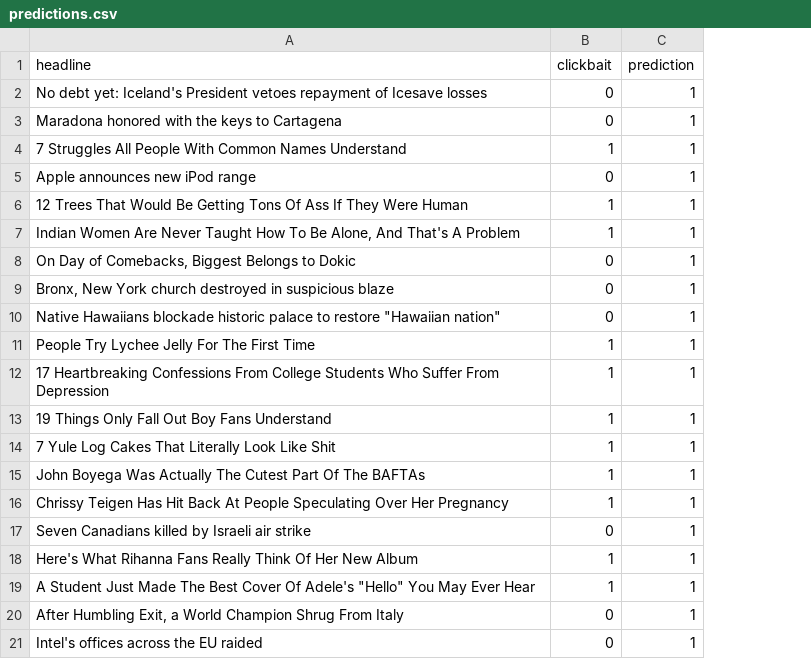
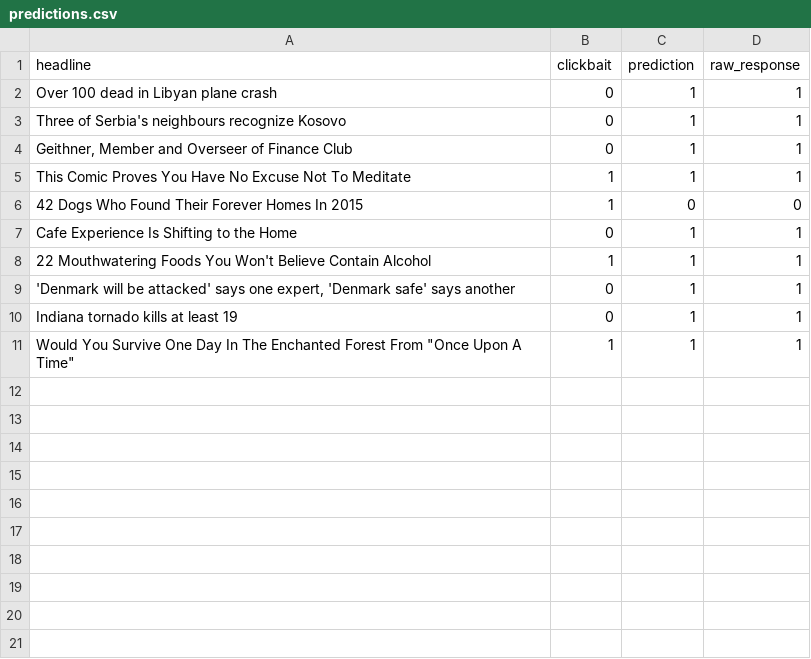
Before and after one commit to kvdep/NLP_CLICKBAIT_PROMPTING_EXP_LOG, a CSV file: experiments/gemma_2_9b/zero_shot_limited/predictions.csv, drawn as a sheet; removed rows and columns are numbered as before the commit, all else as after; the diff names each change by its address in the sheet, - before the commit and + after, or states it on an @@ line.

Commit message:
[MAIN] Add exp zero_shot_limited for heavy model gemma_2_9b

```diff
--- a/experiments/gemma_2_9b/zero_shot_limited/predictions.csv
+++ b/experiments/gemma_2_9b/zero_shot_limited/predictions.csv
+column D (raw_response), row 2: 1; rows 4-5: 1 | 1; rows 7-11: all 1
-A2 (headline): No debt yet: Iceland's President vetoes repayment of Icesave losses
+A2 (headline): Over 100 dead in Libyan plane crash
+row 3: Three of Serbia's neighbours recognize Kosovo | 0 | 1 | 1
-A4 (headline): Maradona honored with the keys to Cartagena
+A4 (headline): Geithner, Member and Overseer of Finance Club
-A5 (headline): 7 Struggles All People With Common Names Understand
+A5 (headline): This Comic Proves You Have No Excuse Not To Meditate
+row 6: 42 Dogs Who Found Their Forever Homes In 2015 | 1 | 0 | 0
-A7 (headline): Apple announces new iPod range
+A7 (headline): Cafe Experience Is Shifting to the Home
-row 6: 12 Trees That Would Be Getting Tons Of Ass If They Were Human | 1 | 1
-A8 (headline): Indian Women Are Never Taught How To Be Alone, And That's A Problem
+A8 (headline): 22 Mouthwatering Foods You Won't Believe Contain Alcohol
-row 8: On Day of Comebacks, Biggest Belongs to Dokic | 0 | 1
-row 9: Bronx, New York church destroyed in suspicious blaze | 0 | 1
-A9 (headline): Native Hawaiians blockade historic palace to restore "Hawaiian nation"
+A9 (headline): 'Denmark will be attacked' says one expert, 'Denmark safe' says another
-row 11: People Try Lychee Jelly For The First Time | 1 | 1
-row 12: 17 Heartbreaking Confessions From College Students Who Suffer From Depression | 1 | 1
-row 13: 19 Things Only Fall Out Boy Fans Understand | 1 | 1
-row 14: 7 Yule Log Cakes That Literally Look Like Shit | 1 | 1
-row 15: John Boyega Was Actually The Cutest Part Of The BAFTAs | 1 | 1
-row 16: Chrissy Teigen Has Hit Back At People Speculating Over Her Pregnancy | 1 | 1
-A10 (headline): Seven Canadians killed by Israeli air strike
+A10 (headline): Indiana tornado kills at least 19
-row 18: Here's What Rihanna Fans Really Think Of Her New Album | 1 | 1
-A11 (headline): A Student Just Made The Best Cover Of Adele's "Hello" You May Ever Hear
+A11 (headline): Would You Survive One Day In The Enchanted Forest From "Once Upon A Time"
-row 20: After Humbling Exit, a World Champion Shrug From Italy | 0 | 1
-row 21: Intel's offices across the EU raided | 0 | 1
```
Also changed, not shown: results/zero_shot_limited_summary_metrics.csv, 1 other file.
